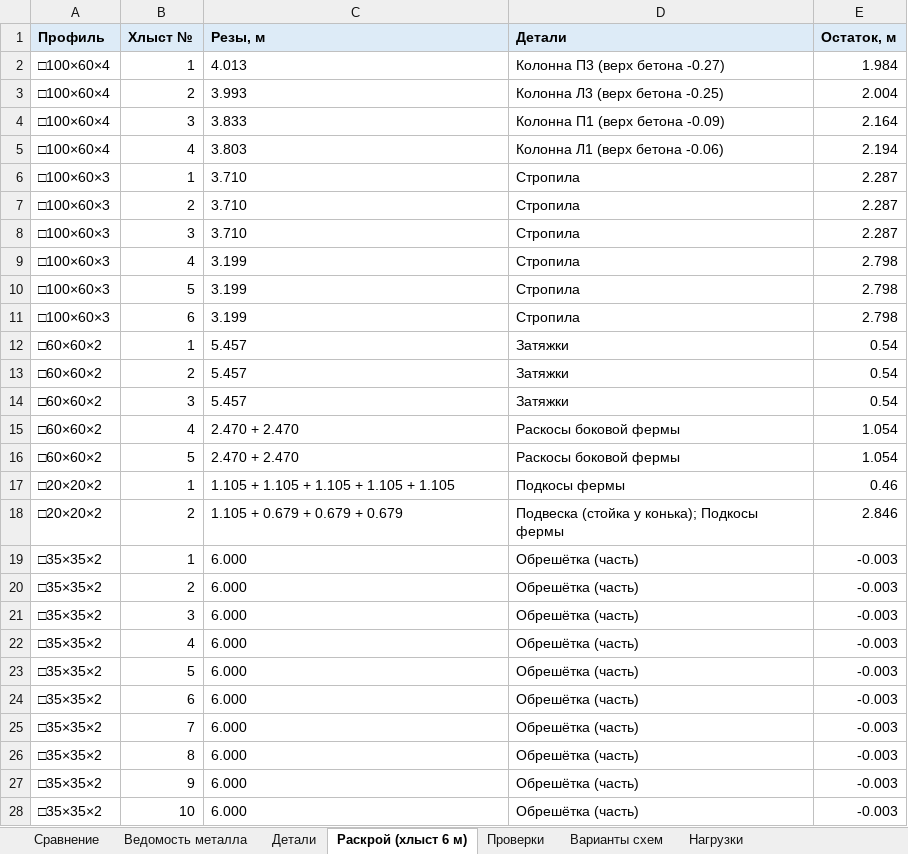
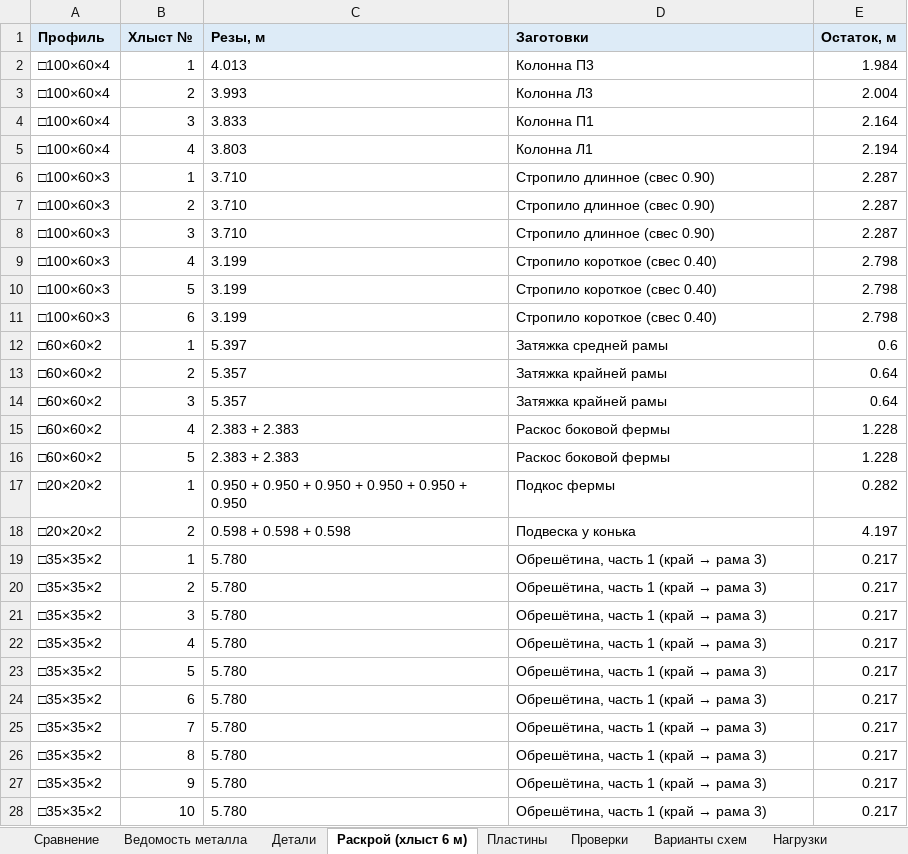
Before and after one commit to amazon-ua/drop_it, an Excel workbook: output/smeta_optimized.xlsx, sheet Раскрой (хлыст 6 м), drawn as a sheet; only a part is shown; values as stored, in another font and other column widths than the file's, no borders; the diff covers the shown part only; the diff names each change by its address in the sheet, - before the commit and + after, or states it on an @@ line.

```diff
--- a/output/smeta_optimized.xlsx (sheet Раскрой (хлыст 6 м))
+++ b/output/smeta_optimized.xlsx (sheet Раскрой (хлыст 6 м))
+sheet tab: Пластины
-D1: Детали
+D1: Заготовки
-D2 (Заготовки): Колонна П3 (верх бетона -0.27)
+D2 (Заготовки): Колонна П3
-D3 (Заготовки): Колонна Л3 (верх бетона -0.25)
+D3 (Заготовки): Колонна Л3
-D4 (Заготовки): Колонна П1 (верх бетона -0.09)
+D4 (Заготовки): Колонна П1
-D5 (Заготовки): Колонна Л1 (верх бетона -0.06)
+D5 (Заготовки): Колонна Л1
-D6:D8 (Заготовки): Стропила
+D6:D8 (Заготовки): Стропило длинное (свес 0.90)
-D9:D11 (Заготовки): Стропила
+D9:D11 (Заготовки): Стропило короткое (свес 0.40)
-C12 (Резы, м): 5.457
+C12 (Резы, м): 5.397
-D12 (Заготовки): Затяжки
+D12 (Заготовки): Затяжка средней рамы
-E12 (Остаток, м): 0.54
+E12 (Остаток, м): 0.6
-C13:C14 (Резы, м): 5.457
+C13:C14 (Резы, м): 5.357
-D13:D14 (Заготовки): Затяжки
+D13:D14 (Заготовки): Затяжка крайней рамы
-E13:E14 (Остаток, м): 0.54
+E13:E14 (Остаток, м): 0.64
-C15:C16 (Резы, м): 2.470 + 2.470
+C15:C16 (Резы, м): 2.383 + 2.383
-D15:D16 (Заготовки): Раскосы боковой фермы
+D15:D16 (Заготовки): Раскос боковой фермы
-E15:E16 (Остаток, м): 1.054
+E15:E16 (Остаток, м): 1.228
-C17 (Резы, м): 1.105 + 1.105 + 1.105 + 1.105 + 1.105
+C17 (Резы, м): 0.950 + 0.950 + 0.950 + 0.950 + 0.950 + 0.950
-D17 (Заготовки): Подкосы фермы
+D17 (Заготовки): Подкос фермы
-E17 (Остаток, м): 0.46
+E17 (Остаток, м): 0.282
-C18 (Резы, м): 1.105 + 0.679 + 0.679 + 0.679
+C18 (Резы, м): 0.598 + 0.598 + 0.598
-D18 (Заготовки): Подвеска (стойка у конька); Подкосы фермы
+D18 (Заготовки): Подвеска у конька
-E18 (Остаток, м): 2.846
+E18 (Остаток, м): 4.197
-C19:C28 (Резы, м): 6.000
+C19:C28 (Резы, м): 5.780
@@ D19:D28 (Заготовки): Обрешётка (часть) → Обрешётина, часть 1 (край → рама 3) @@
-E19:E28 (Остаток, м): -0.003
+E19:E28 (Остаток, м): 0.217
```
Also changed, not shown: 1 added row and 57 edited cells elsewhere in this sheet, sheet Детали, 6 other files.
